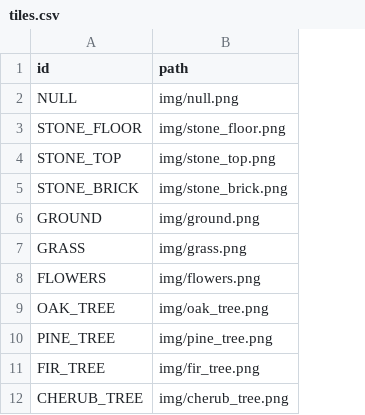
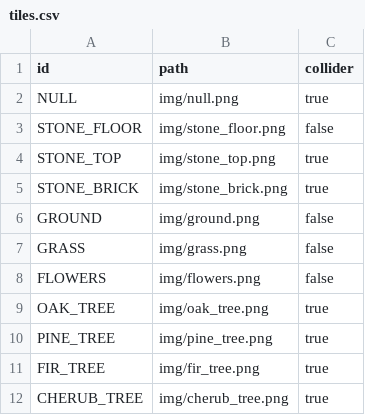
Before and after one commit to open-rogue/game, a CSV file: files/tiles.csv, drawn as a sheet; only a part is shown; the diff names each change by its address in the sheet, - before the commit and + after, or states it on an @@ line.

```diff
--- a/files/tiles.csv
+++ b/files/tiles.csv
+column C (collider), rows 2-12: true | false | true | true | false | false | false | true | true | true | true
```
Also changed, not shown: 5 other files.
